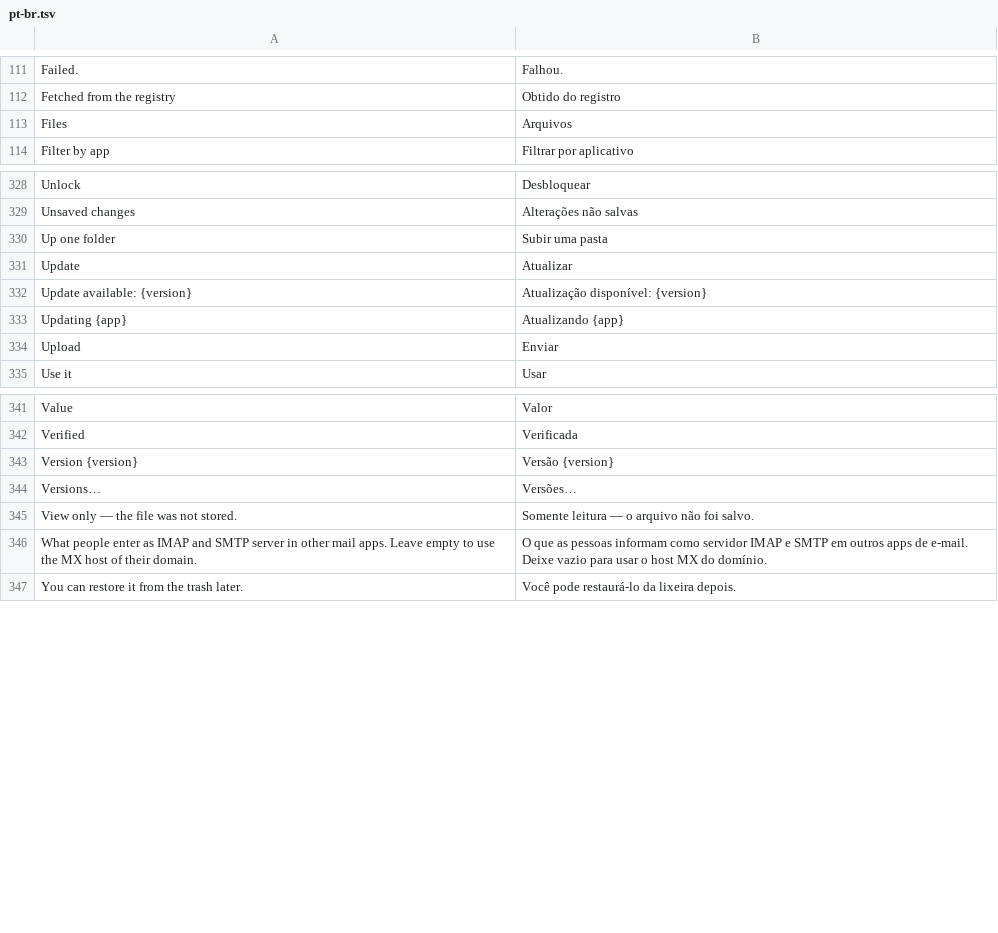
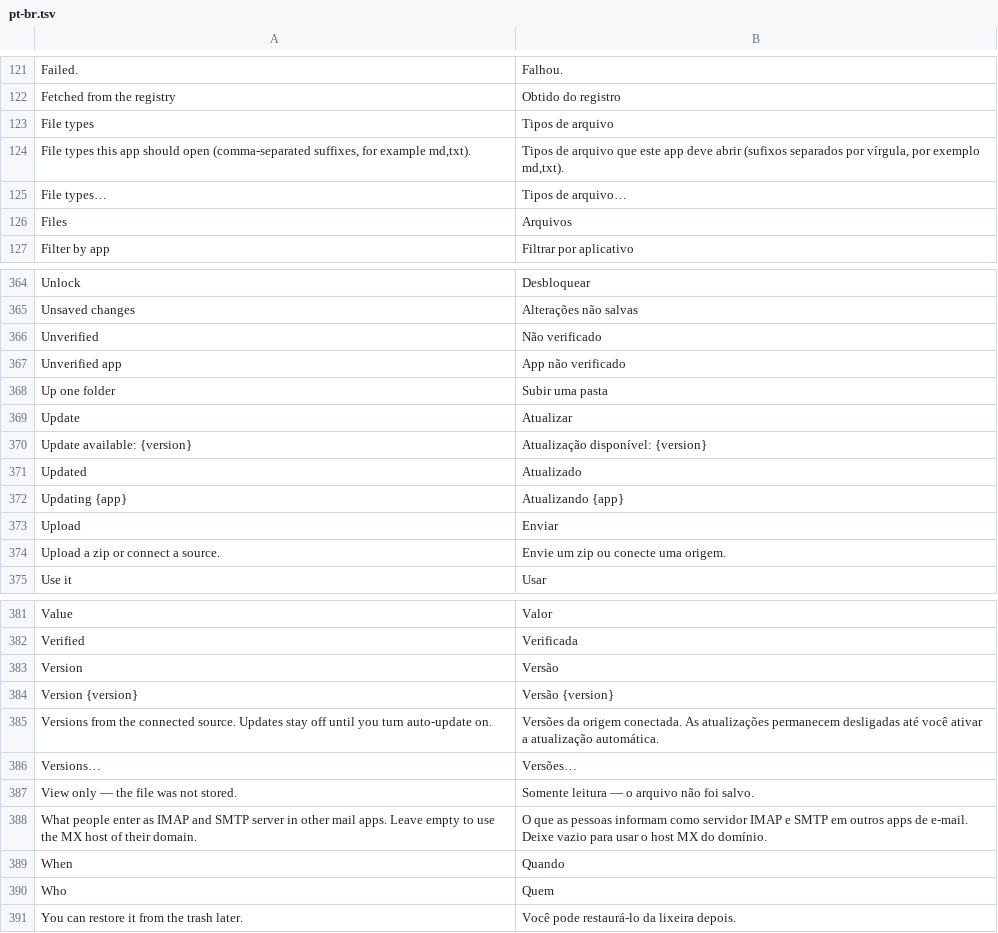
Before and after one commit to gheiler/artcraft-cloud, a TSV file: crates/shell/locales/pt-br.tsv, drawn as a sheet; only a part is shown, gaps mark what is left out; the diff covers the shown part only; the diff names each change by its address in the sheet, - before the commit and + after, or states it on an @@ line.

```diff
--- a/crates/shell/locales/pt-br.tsv
+++ b/crates/shell/locales/pt-br.tsv
+row 123: File types | Tipos de arquivo
+row 124: File types this app should open (comma-separated suffixes, for example md,txt). | Tipos de arquivo que este app deve abrir (sufixos separados por vírgula, por exemplo md,txt).
+row 125: File types… | Tipos de arquivo…
+row 366: Unverified | Não verificado
+row 367: Unverified app | App não verificado
+row 371: Updated | Atualizado
+row 374: Upload a zip or connect a source. | Envie um zip ou conecte uma origem.
+row 383: Version | Versão
+row 385: Versions from the connected source. Updates stay off until you turn auto-update on. | Versões da origem conectada. As atualizações permanecem desligadas até você ativar a atualização automática.
+row 389: When | Quando
+row 390: Who | Quem
```
Also changed, not shown: 35 added rows elsewhere in this file, crates/shell/locales/de.tsv, crates/shell/locales/es.tsv, 33 other files.
